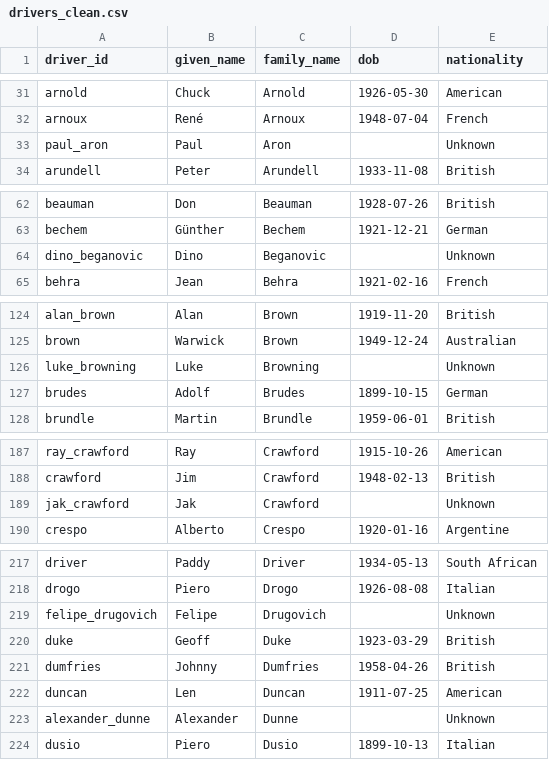
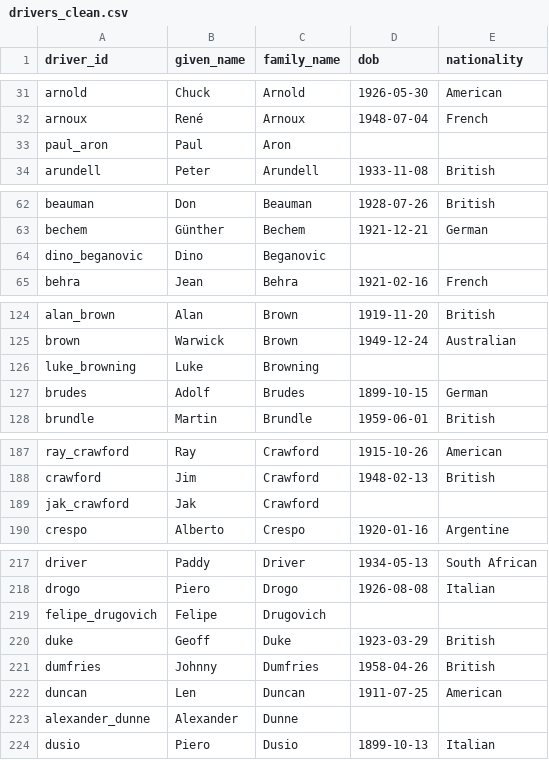
Before and after one commit to andersjohnsennn/F1-project, a CSV file: data/processed/drivers_clean.csv, drawn as a sheet; only a part is shown, gaps mark what is left out; the diff covers the shown part only.

```diff
--- a/data/processed/drivers_clean.csv
+++ b/data/processed/drivers_clean.csv
@@ -32,3 +32,3 @@ arnold,Chuck,Arnold,1926-05-30,American
 arnoux,René,Arnoux,1948-07-04,French
-paul_aron,Paul,Aron,,Unknown
+paul_aron,Paul,Aron,,
 arundell,Peter,Arundell,1933-11-08,British
@@ -63,3 +63,3 @@ beauman,Don,Beauman,1928-07-26,British
 bechem,Günther,Bechem,1921-12-21,German
-dino_beganovic,Dino,Beganovic,,Unknown
+dino_beganovic,Dino,Beganovic,,
 behra,Jean,Behra,1921-02-16,French
@@ -125,3 +125,3 @@ alan_brown,Alan,Brown,1919-11-20,British
 brown,Warwick,Brown,1949-12-24,Australian
-luke_browning,Luke,Browning,,Unknown
+luke_browning,Luke,Browning,,
 brudes,Adolf,Brudes,1899-10-15,German
@@ -188,3 +188,3 @@ ray_crawford,Ray,Crawford,1915-10-26,American
 crawford,Jim,Crawford,1948-02-13,British
-jak_crawford,Jak,Crawford,,Unknown
+jak_crawford,Jak,Crawford,,
 crespo,Alberto,Crespo,1920-01-16,Argentine
@@ -218,3 +218,3 @@ driver,Paddy,Driver,1934-05-13,South African
 drogo,Piero,Drogo,1926-08-08,Italian
-felipe_drugovich,Felipe,Drugovich,,Unknown
+felipe_drugovich,Felipe,Drugovich,,
 duke,Geoff,Duke,1923-03-29,British
@@ -222,3 +222,3 @@ dumfries,Johnny,Dumfries,1958-04-26,British
 duncan,Len,Duncan,1911-07-25,American
-alexander_dunne,Alexander,Dunne,,Unknown
+alexander_dunne,Alexander,Dunne,,
 dusio,Piero,Dusio,1899-10-13,Italian
```
Also changed, not shown: 8 edited cells elsewhere in this file, data/processed/races_clean.csv, 9 other files.
